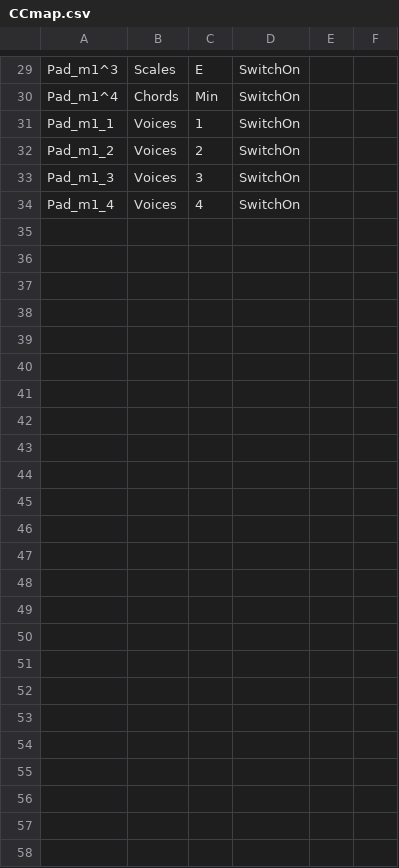
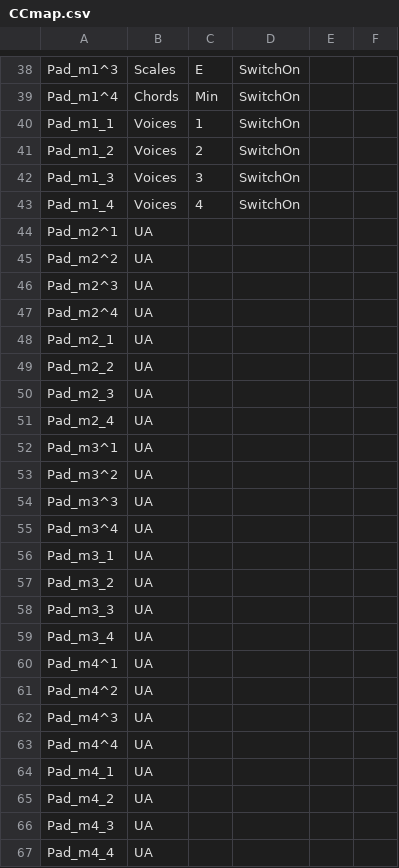
Before and after one commit to hansehv/SamplerBox, a CSV file: boot/samplerbox/CCmap.csv, drawn as a sheet; only a part is shown, gaps mark what is left out; the diff covers the shown part only; the diff names each change by its address in the sheet, - before the commit and + after, or states it on an @@ line.

```diff
--- a/boot/samplerbox/CCmap.csv
+++ b/boot/samplerbox/CCmap.csv
+row 44: Pad_m2^1 | UA
+row 45: Pad_m2^2 | UA
+row 46: Pad_m2^3 | UA
+row 47: Pad_m2^4 | UA
+row 48: Pad_m2_1 | UA
+row 49: Pad_m2_2 | UA
+row 50: Pad_m2_3 | UA
+row 51: Pad_m2_4 | UA
+row 52: Pad_m3^1 | UA
+row 53: Pad_m3^2 | UA
+row 54: Pad_m3^3 | UA
+row 55: Pad_m3^4 | UA
+row 56: Pad_m3_1 | UA
+row 57: Pad_m3_2 | UA
+row 58: Pad_m3_3 | UA
+row 59: Pad_m3_4 | UA
+row 60: Pad_m4^1 | UA
+row 61: Pad_m4^2 | UA
+row 62: Pad_m4^3 | UA
+row 63: Pad_m4^4 | UA
+row 64: Pad_m4_1 | UA
+row 65: Pad_m4_2 | UA
+row 66: Pad_m4_3 | UA
+row 67: Pad_m4_4 | UA
```
Also changed, not shown: 10 added rows, 1 removed row, 4 moved rows and 6 edited cells elsewhere in this file, boot/samplerbox/Controls.csv, boot/samplerbox/controllerCCs.csv.
